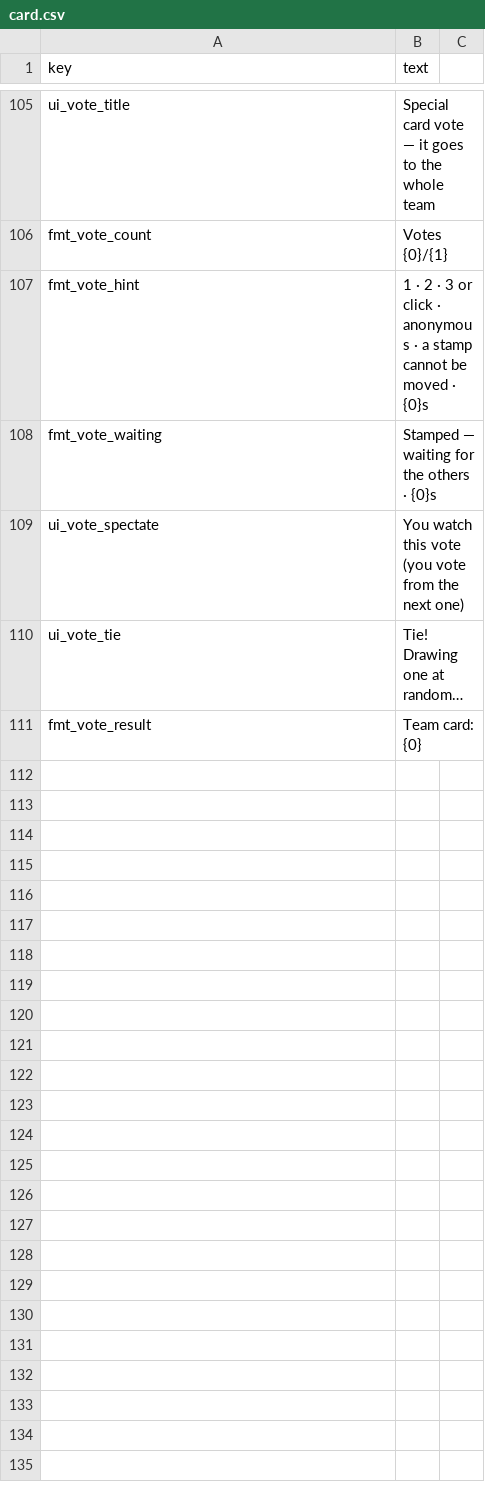
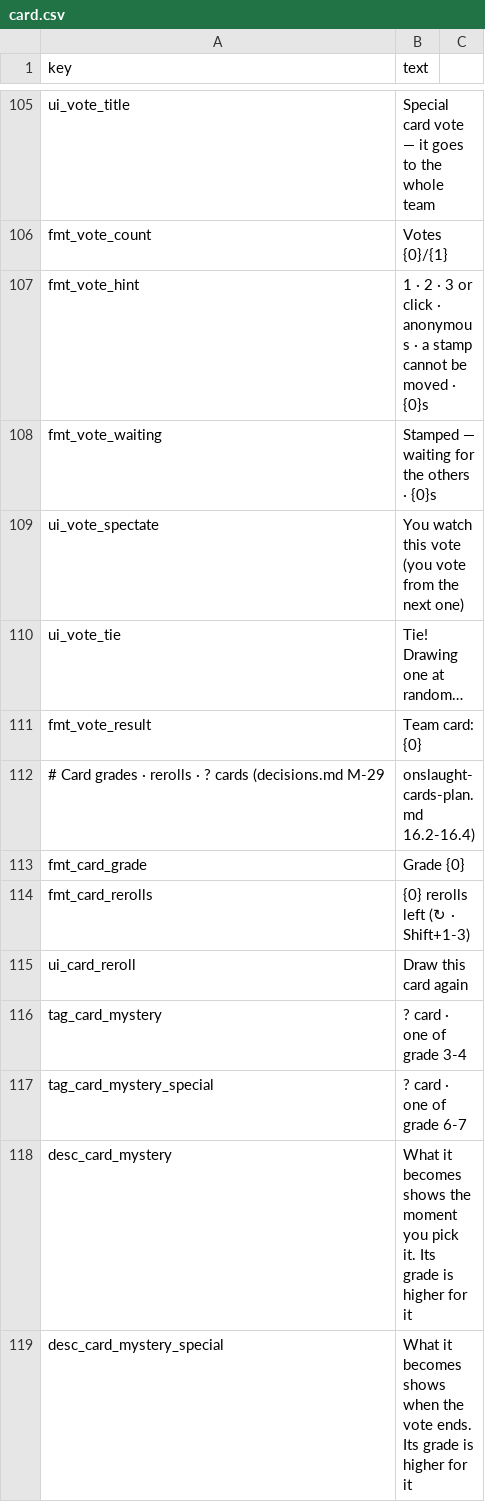
Before and after one commit to minidice/game-plushpanic-hordeshooter, a CSV file: game/content/lan/eng/card.csv, drawn as a sheet; only a part is shown, gaps mark what is left out.

```diff
--- a/game/content/lan/eng/card.csv
+++ b/game/content/lan/eng/card.csv
@@ -117 +117,9 @@ ui_vote_tie,Tie! Drawing one at random…
 fmt_vote_result,Team card: {0}
+# Card grades · rerolls · ? cards (decisions.md M-29, onslaught-cards-plan.md 16.2-16.4)
+fmt_card_grade,Grade {0}
+fmt_card_rerolls,{0} rerolls left (↻ · Shift+1-3)
+ui_card_reroll,Draw this card again
+tag_card_mystery,? card · one of grade 3-4
+tag_card_mystery_special,? card · one of grade 6-7
+desc_card_mystery,What it becomes shows the moment you pick it. Its grade is higher for it
+desc_card_mystery_special,What it becomes shows when the vote ends. Its grade is higher for it
```
Also changed, not shown: game/content/lan/kor/card.csv, 19 other files.
